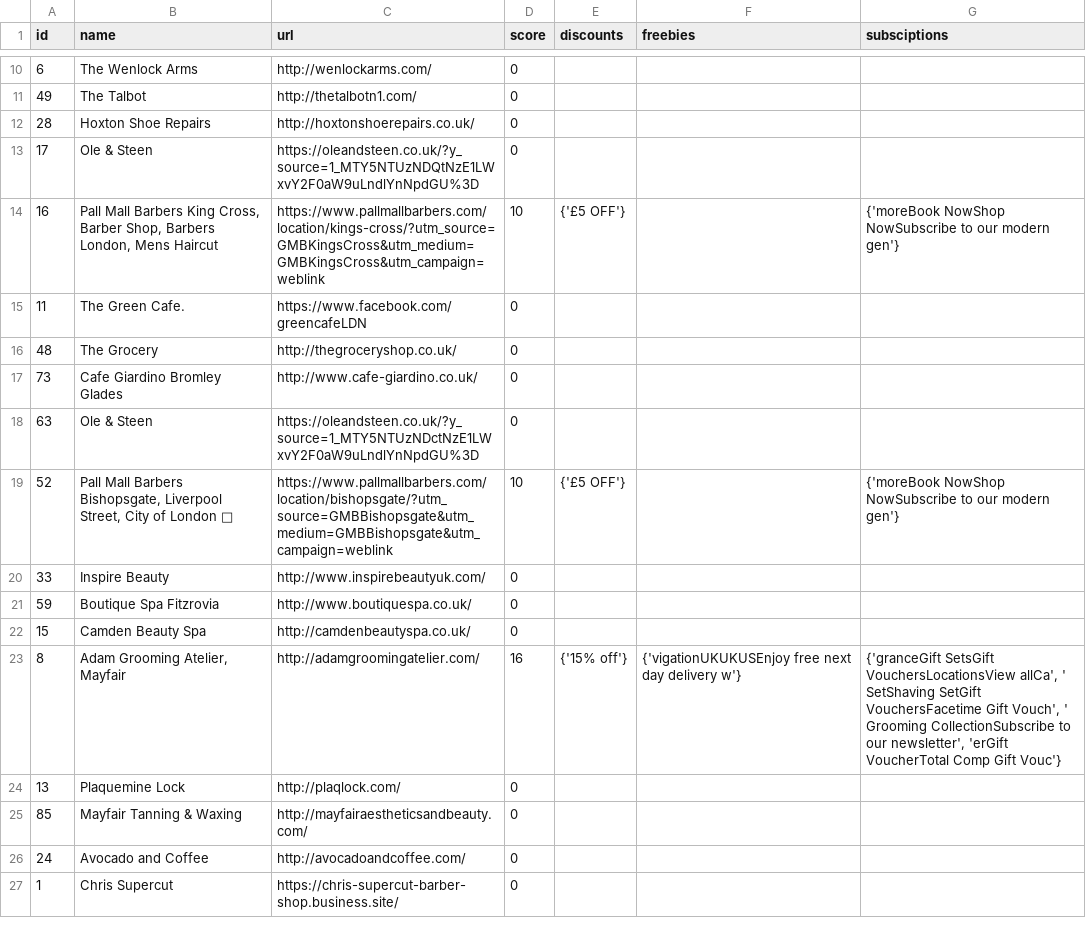
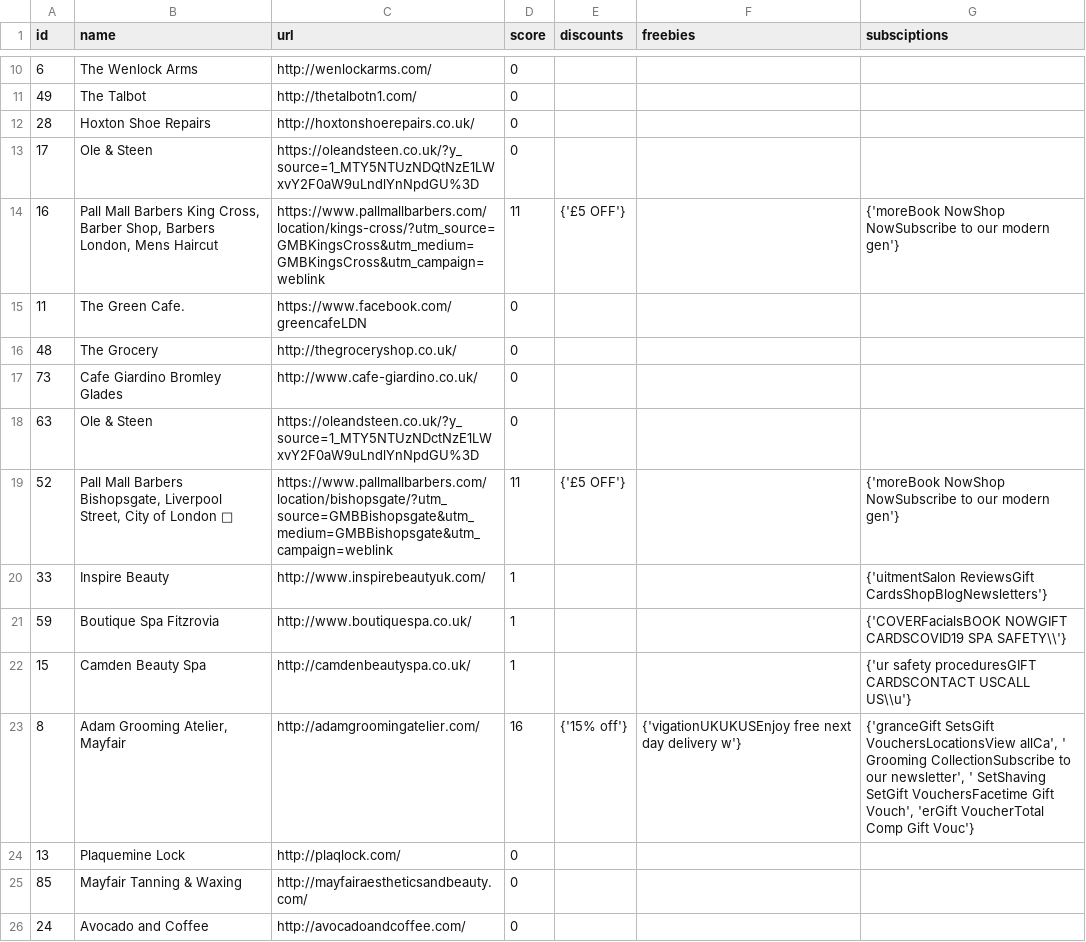
Before and after one commit to t0nychn/neo, a CSV file: sites_data/integration_test.csv, drawn as a sheet; only a part is shown, gaps mark what is left out; the shorter side is filled out with more unchanged rows; the diff covers the shown part only.

Commit message:
fine tune pipeline - remove gift from freebies

```diff
--- a/sites_data/integration_test.csv
+++ b/sites_data/integration_test.csv
@@ -13,3 +13,3 @@
 17,Ole & Steen,https://oleandsteen.co.uk/?y_source=1_MTY5NTUzNDQtNzE1LWxvY2F0aW9uLndlYnNpdGU%3D,0,,,
-16,"Pall Mall Barbers King Cross, Barber Shop, Barbers London, Mens Haircut",https://www.pallmallbarbers.com/location/kings-cross/?utm_source=GMBKingsCross&utm_medium=GMBKingsCross&utm_campaign=weblink,10,{'£5 OFF'},,{'moreBook NowShop NowSubscribe to our modern gen'}
+16,"Pall Mall Barbers King Cross, Barber Shop, Barbers London, Mens Haircut",https://www.pallmallbarbers.com/location/kings-cross/?utm_source=GMBKingsCross&utm_medium=GMBKingsCross&utm_campaign=weblink,11,{'£5 OFF'},,{'moreBook NowShop NowSubscribe to our modern gen'}
 11,The Green Cafe.,https://www.facebook.com/greencafeLDN,0,,,
@@ -18,7 +18,7 @@
 63,Ole & Steen,https://oleandsteen.co.uk/?y_source=1_MTY5NTUzNDctNzE1LWxvY2F0aW9uLndlYnNpdGU%3D,0,,,
-52,"Pall Mall Barbers Bishopsgate, Liverpool Street, City of London 💈",https://www.pallmallbarbers.com/location/bishopsgate/?utm_source=GMBBishopsgate&utm_medium=GMBBishopsgate&utm_campaign=weblink,10,{'£5 OFF'},,{'moreBook NowShop NowSubscribe to our modern gen'}
-33,Inspire Beauty,http://www.inspirebeautyuk.com/,0,,,
-59,Boutique Spa Fitzrovia,http://www.boutiquespa.co.uk/,0,,,
-15,Camden Beauty Spa,http://camdenbeautyspa.co.uk/,0,,,
-8,"Adam Grooming Atelier, Mayfair",http://adamgroomingatelier.com/,16,{'15% off'},{'vigationUKUKUSEnjoy free next day delivery w'},"{'granceGift SetsGift VouchersLocationsView allCa', ' SetShaving SetGift VouchersFacetime Gift Vouch', ' Grooming CollectionSubscribe to our newsletter', 'erGift VoucherTotal Comp Gift Vouc'}"
+52,"Pall Mall Barbers Bishopsgate, Liverpool Street, City of London 💈",https://www.pallmallbarbers.com/location/bishopsgate/?utm_source=GMBBishopsgate&utm_medium=GMBBishopsgate&utm_campaign=weblink,11,{'£5 OFF'},,{'moreBook NowShop NowSubscribe to our modern gen'}
+33,Inspire Beauty,http://www.inspirebeautyuk.com/,1,,,{'uitmentSalon ReviewsGift CardsShopBlogNewsletters'}
+59,Boutique Spa Fitzrovia,http://www.boutiquespa.co.uk/,1,,,{'COVERFacialsBOOK NOWGIFT CARDSCOVID19 SPA SAFETY\\'}
+15,Camden Beauty Spa,http://camdenbeautyspa.co.uk/,1,,,{'ur safety proceduresGIFT CARDSCONTACT USCALL US\\u'}
+8,"Adam Grooming Atelier, Mayfair",http://adamgroomingatelier.com/,16,{'15% off'},{'vigationUKUKUSEnjoy free next day delivery w'},"{'granceGift SetsGift VouchersLocationsView allCa', ' Grooming CollectionSubscribe to our newsletter', ' SetShaving SetGift VouchersFacetime Gift Vouch', 'erGift VoucherTotal Comp Gift Vouc'}"
 13,Plaquemine Lock,http://plaqlock.com/,0,,,
```
Also changed, not shown: 45 edited cells elsewhere in this file, 9 other files.
